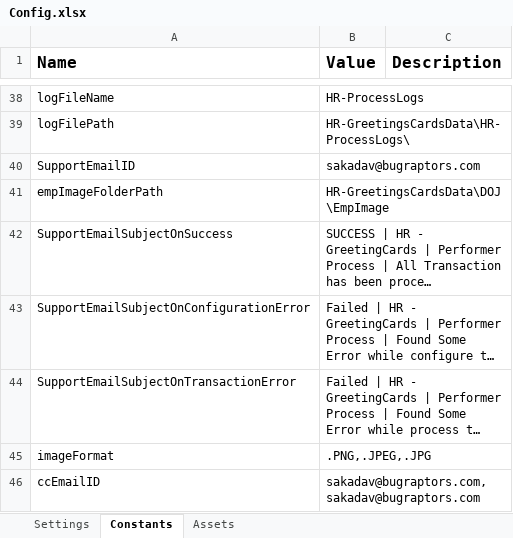
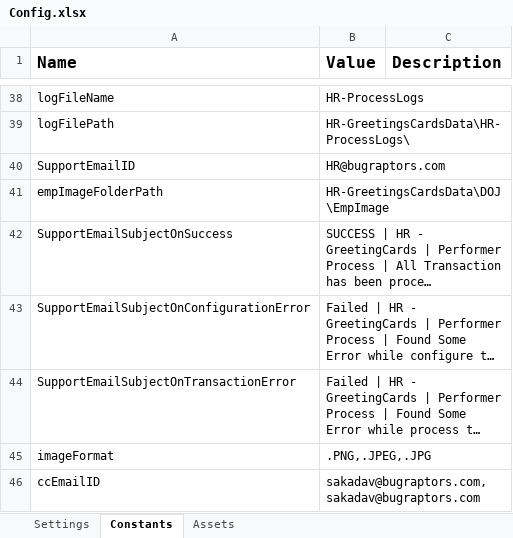
Before and after one commit to TestGit221994/RPA---HR_GreetingCardsProcess, an Excel workbook: Data/Config.xlsx, sheet Constants, drawn as a sheet; only a part is shown, gaps mark what is left out; long unchanged cells end in …; values as stored, in another font and other column widths than the file's, no borders; the diff names each change by its address in the sheet, - before the commit and + after, or states it on an @@ line.

```diff
--- a/Data/Config.xlsx (sheet Constants)
+++ b/Data/Config.xlsx (sheet Constants)
-B40 (Value): sakadav@bugraptors.com
+B40 (Value): HR@bugraptors.com
```
Also changed, not shown: 1 other file.
